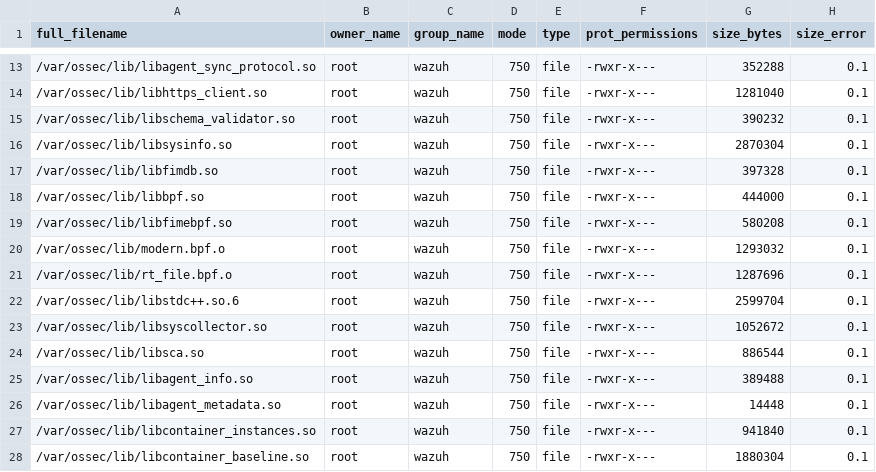
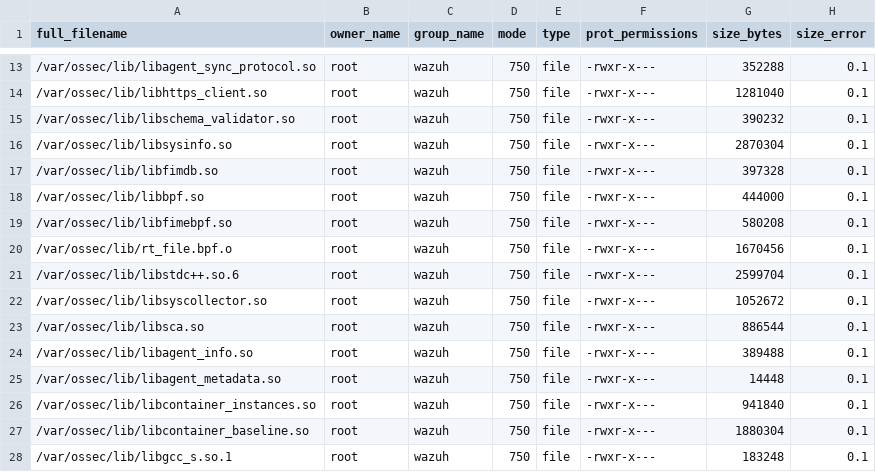
Before and after one commit to wazuh/wazuh, a CSV file: .github/actions/check_files/deb_linux_agent_amd64.csv, drawn as a sheet; only a part is shown, gaps mark what is left out; the shorter side is filled out with more unchanged rows.

```diff
--- a/.github/actions/check_files/deb_linux_agent_amd64.csv
+++ b/.github/actions/check_files/deb_linux_agent_amd64.csv
@@ -19,4 +19,3 @@ full_filename,owner_name,group_name,mode,type,prot_permissions,size_bytes,size_e
 /var/ossec/lib/libfimebpf.so,root,wazuh,750,file,-rwxr-x---,580208,0.1
-/var/ossec/lib/modern.bpf.o,root,wazuh,750,file,-rwxr-x---,1293032,0.1
-/var/ossec/lib/rt_file.bpf.o,root,wazuh,750,file,-rwxr-x---,1287696,0.1
+/var/ossec/lib/rt_file.bpf.o,root,wazuh,750,file,-rwxr-x---,1670456,0.1
 /var/ossec/lib/libstdc++.so.6,root,wazuh,750,file,-rwxr-x---,2599704,0.1
```
Also changed, not shown: .github/actions/check_files/deb_linux_agent_arm64.csv, .github/actions/check_files/rpm_linux_agent_amd64.csv, 1 other file.
